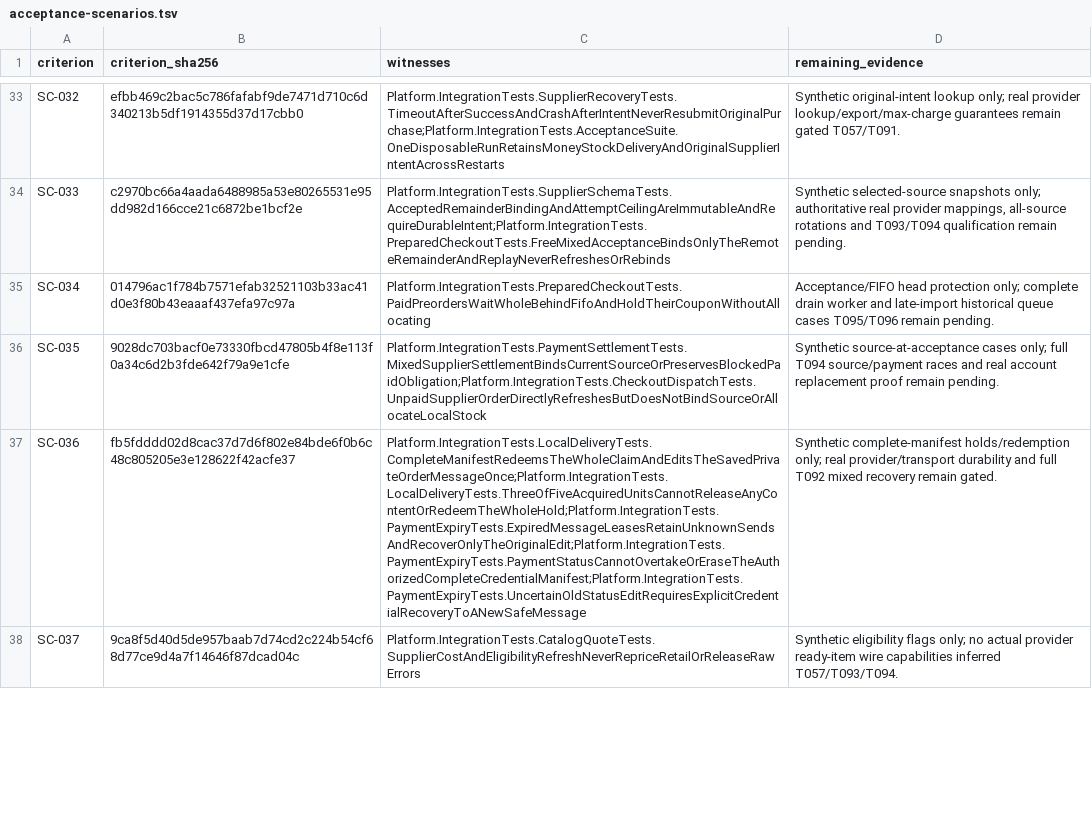
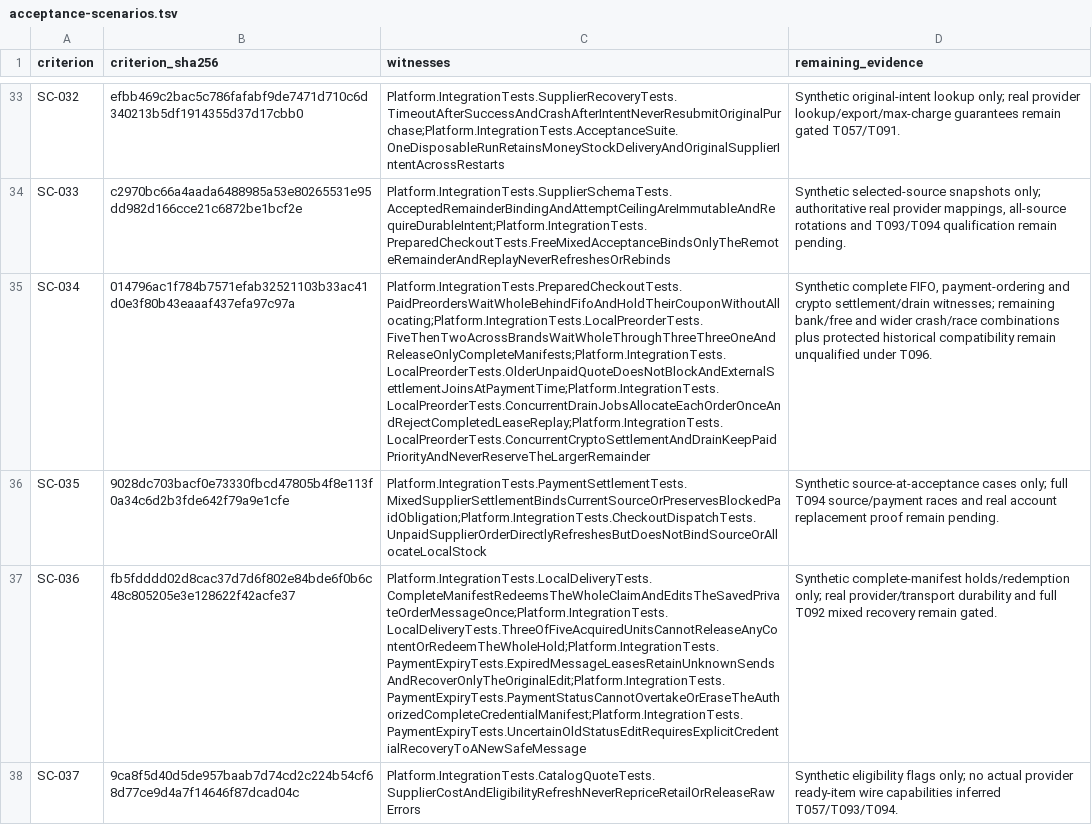
Before and after one commit to Farrokhzadeh/telegram-multi-bot-shop, a TSV file: ops/acceptance-scenarios.tsv, drawn as a sheet; only a part is shown, gaps mark what is left out; the diff covers the shown part only; the diff names each change by its address in the sheet, - before the commit and + after, or states it on an @@ line.

Commit message:
test(T096): isolate fault DDL and qualify paid FIFO races and file recovery

```diff
--- a/ops/acceptance-scenarios.tsv
+++ b/ops/acceptance-scenarios.tsv
-C35 (witnesses): Platform.IntegrationTests.PreparedCheckoutTests.PaidPreordersWaitWholeBehindFifoAndHoldTheirCouponWithoutAllocating
+C35 (witnesses): Platform.IntegrationTests.PreparedCheckoutTests.PaidPreordersWaitWholeBehindFifoAndHoldTheirCouponWithoutAllocating;Platform.IntegrationTests.LocalPreorderTests.FiveThenTwoAcrossBrandsWaitWholeThroughThreeThreeOneAndReleaseOnlyCompleteManifests;Platform.IntegrationTests.LocalPreorderTests.OlderUnpaidQuoteDoesNotBlockAndExternalSettlementJoinsAtPaymentTime;Platform.IntegrationTests.LocalPreorderTests.ConcurrentDrainJobsAllocateEachOrderOnceAndRejectCompletedLeaseReplay;Platform.IntegrationTests.LocalPreorderTests.ConcurrentCryptoSettlementAndDrainKeepPaidPriorityAndNeverReserveTheLargerRemainder
-D35 (remaining_evidence): Acceptance/FIFO head protection only; complete drain worker and late-import historical queue cases T095/T096 remain pending.
+D35 (remaining_evidence): Synthetic complete FIFO, payment-ordering and crypto settlement/drain witnesses; remaining bank/free and wider crash/race combinations plus protected historical compatibility remain unqualified under T096.
```
Also changed, not shown: 6 edited cells elsewhere in this file, 1 other file.
